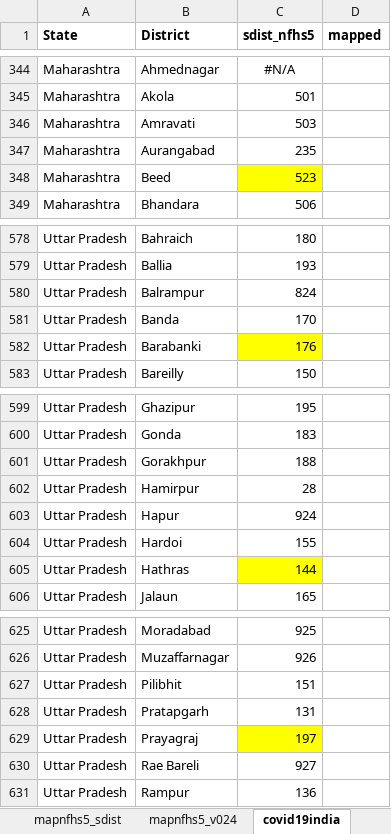
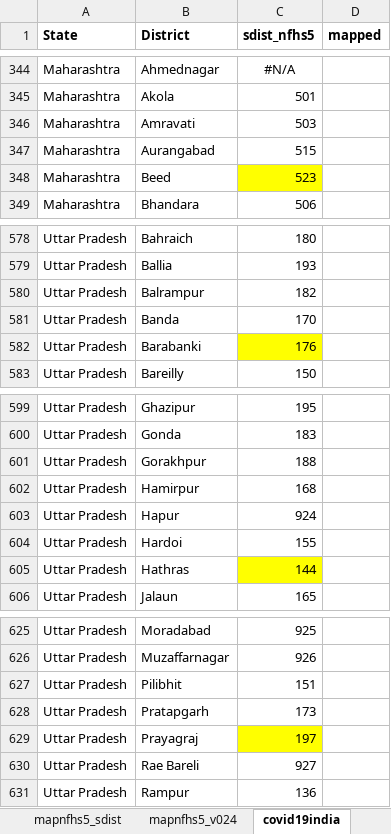
Before and after one commit to jvargh7/nfhs_lockdown, an Excel workbook: data/NFHS Lockdown Variable List.xlsx, sheet covid19india, drawn as a sheet; only a part is shown, gaps mark what is left out; values as stored, in another font and other column widths than the file's, no borders; conditional formats not drawn; the diff names each change by its address in the sheet, - before the commit and + after, or states it on an @@ line.

Commit message:
Added cluster covariates and district covid19 cases

```diff
--- a/data/NFHS Lockdown Variable List.xlsx (sheet covid19india)
+++ b/data/NFHS Lockdown Variable List.xlsx (sheet covid19india)
-C347 (sdist_nfhs5): 235
+C347 (sdist_nfhs5): 515
-C580 (sdist_nfhs5): 824
+C580 (sdist_nfhs5): 182
-C602 (sdist_nfhs5): 28
+C602 (sdist_nfhs5): 168
-C628 (sdist_nfhs5): 131
+C628 (sdist_nfhs5): 173
```
Also changed, not shown: sheet growth, sheet mapnfhs5_v024, 8 other files.
